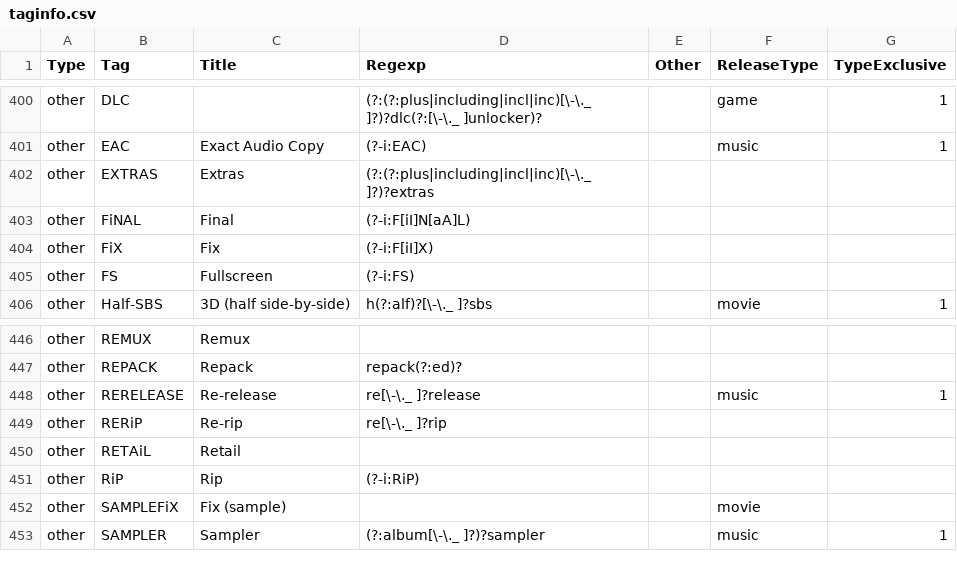
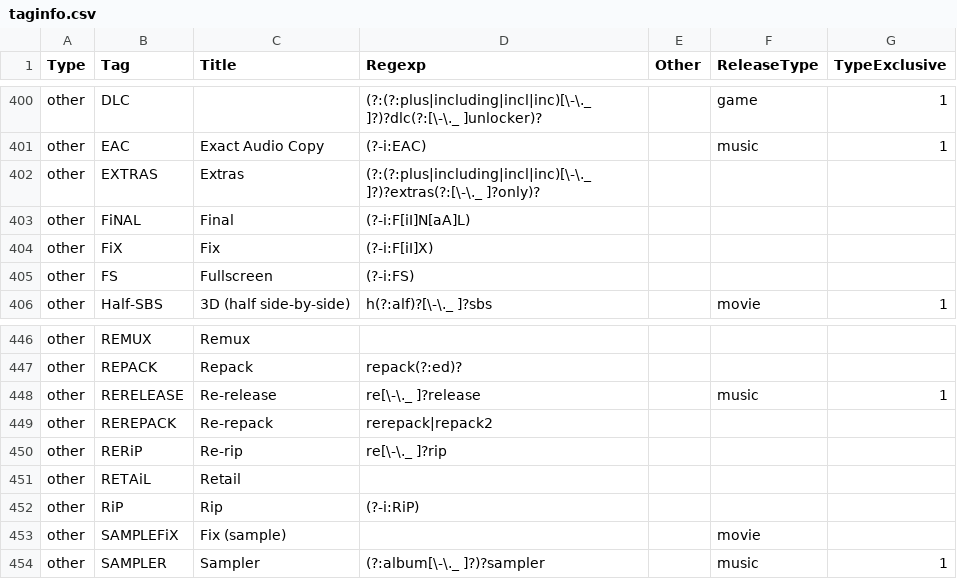
Before and after one commit to moistari/rls, a CSV file: taginfo/taginfo.csv, drawn as a sheet; only a part is shown, gaps mark what is left out.

```diff
--- a/taginfo/taginfo.csv
+++ b/taginfo/taginfo.csv
@@ -401,3 +401,3 @@ other,DLC,,(?:(?:plus|including|incl|inc)[\-\._ ]?)?dlc(?:[\-\._ ]unlocker)?,,ga
 other,EAC,Exact Audio Copy,(?-i:EAC),,music,1
-other,EXTRAS,Extras,(?:(?:plus|including|incl|inc)[\-\._ ]?)?extras,,,
+other,EXTRAS,Extras,(?:(?:plus|including|incl|inc)[\-\._ ]?)?extras(?:[\-\._ ]?only)?,,,
 other,FiNAL,Final,(?-i:F[iI]N[aA]L),,,
@@ -448,2 +448,3 @@ other,REPACK,Repack,repack(?:ed)?,,,
 other,RERELEASE,Re-release,re[\-\._ ]?release,,music,1
+other,REREPACK,Re-repack,rerepack|repack2,,,
 other,RERiP,Re-rip,re[\-\._ ]?rip,,,
```
Also changed, not shown: 1 other file.
